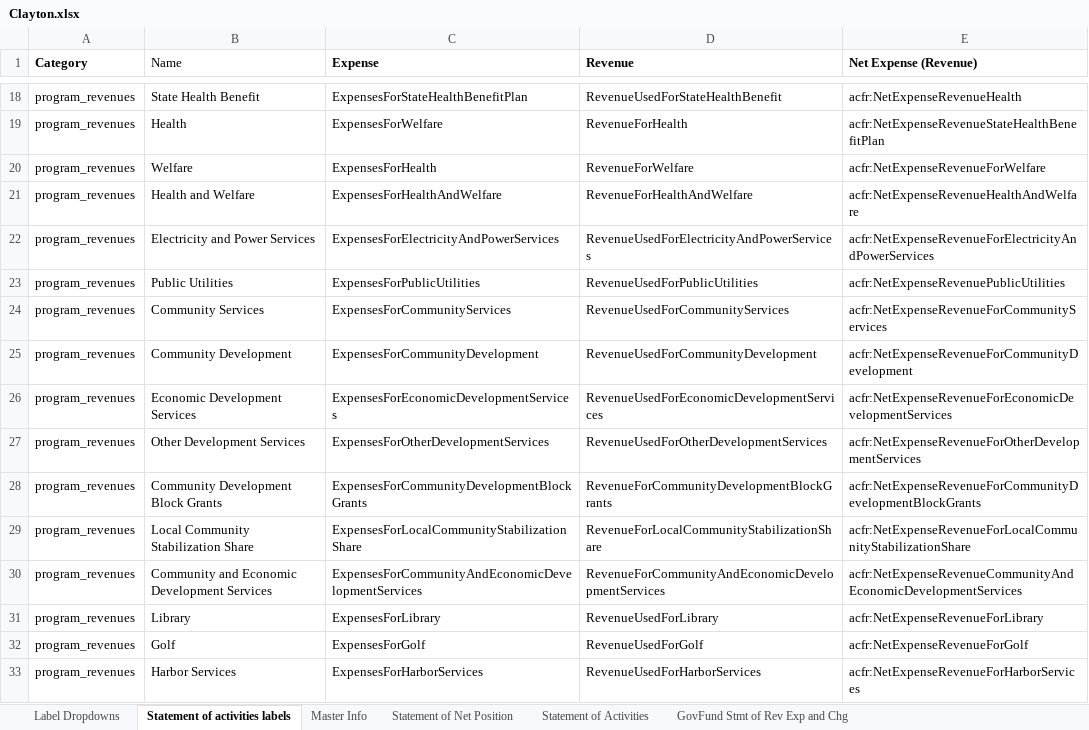
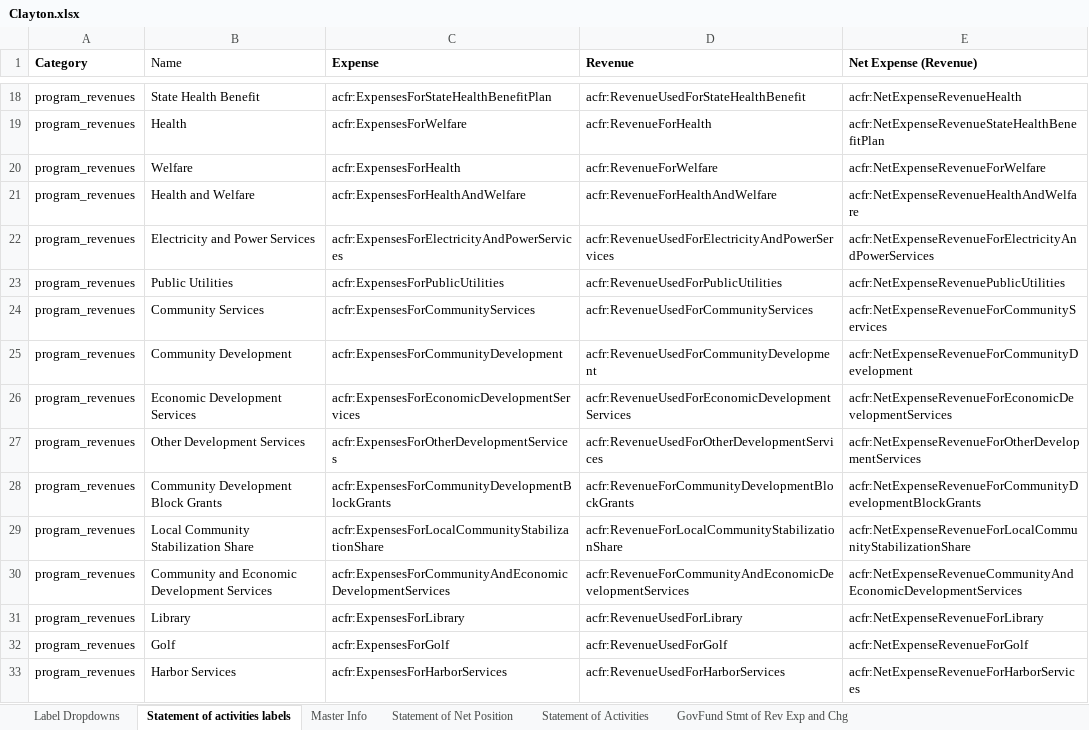
Before and after one commit to closup/process-xbrl, an Excel workbook: static/input_files/samples/Clayton.xlsx, sheet Statement of activities labels, drawn as a sheet; only a part is shown, gaps mark what is left out; values as stored, in another font and other column widths than the file's, no borders; the diff covers the shown part only; the diff names each change by its address in the sheet, - before the commit and + after, or states it on an @@ line.

```diff
--- a/static/input_files/samples/Clayton.xlsx (sheet Statement of activities labels)
+++ b/static/input_files/samples/Clayton.xlsx (sheet Statement of activities labels)
-C18 (Expense): ExpensesForStateHealthBenefitPlan
+C18 (Expense): acfr:ExpensesForStateHealthBenefitPlan
-D18 (Revenue): RevenueUsedForStateHealthBenefit
+D18 (Revenue): acfr:RevenueUsedForStateHealthBenefit
-C19 (Expense): ExpensesForWelfare
+C19 (Expense): acfr:ExpensesForWelfare
-D19 (Revenue): RevenueForHealth
+D19 (Revenue): acfr:RevenueForHealth
-C20 (Expense): ExpensesForHealth
+C20 (Expense): acfr:ExpensesForHealth
-D20 (Revenue): RevenueForWelfare
+D20 (Revenue): acfr:RevenueForWelfare
-C21 (Expense): ExpensesForHealthAndWelfare
+C21 (Expense): acfr:ExpensesForHealthAndWelfare
-D21 (Revenue): RevenueForHealthAndWelfare
+D21 (Revenue): acfr:RevenueForHealthAndWelfare
-C22 (Expense): ExpensesForElectricityAndPowerServices
+C22 (Expense): acfr:ExpensesForElectricityAndPowerServices
-D22 (Revenue): RevenueUsedForElectricityAndPowerServices
+D22 (Revenue): acfr:RevenueUsedForElectricityAndPowerServices
-C23 (Expense): ExpensesForPublicUtilities
+C23 (Expense): acfr:ExpensesForPublicUtilities
-D23 (Revenue): RevenueUsedForPublicUtilities
+D23 (Revenue): acfr:RevenueUsedForPublicUtilities
-C24 (Expense): ExpensesForCommunityServices
+C24 (Expense): acfr:ExpensesForCommunityServices
-D24 (Revenue): RevenueUsedForCommunityServices
+D24 (Revenue): acfr:RevenueUsedForCommunityServices
-C25 (Expense): ExpensesForCommunityDevelopment
+C25 (Expense): acfr:ExpensesForCommunityDevelopment
-D25 (Revenue): RevenueUsedForCommunityDevelopment
+D25 (Revenue): acfr:RevenueUsedForCommunityDevelopment
-C26 (Expense): ExpensesForEconomicDevelopmentServices
+C26 (Expense): acfr:ExpensesForEconomicDevelopmentServices
-D26 (Revenue): RevenueUsedForEconomicDevelopmentServices
+D26 (Revenue): acfr:RevenueUsedForEconomicDevelopmentServices
-C27 (Expense): ExpensesForOtherDevelopmentServices
+C27 (Expense): acfr:ExpensesForOtherDevelopmentServices
-D27 (Revenue): RevenueUsedForOtherDevelopmentServices
+D27 (Revenue): acfr:RevenueUsedForOtherDevelopmentServices
-C28 (Expense): ExpensesForCommunityDevelopmentBlockGrants
+C28 (Expense): acfr:ExpensesForCommunityDevelopmentBlockGrants
-D28 (Revenue): RevenueForCommunityDevelopmentBlockGrants
+D28 (Revenue): acfr:RevenueForCommunityDevelopmentBlockGrants
-C29 (Expense): ExpensesForLocalCommunityStabilizationShare
+C29 (Expense): acfr:ExpensesForLocalCommunityStabilizationShare
-D29 (Revenue): RevenueForLocalCommunityStabilizationShare
+D29 (Revenue): acfr:RevenueForLocalCommunityStabilizationShare
-C30 (Expense): ExpensesForCommunityAndEconomicDevelopmentServices
+C30 (Expense): acfr:ExpensesForCommunityAndEconomicDevelopmentServices
-D30 (Revenue): RevenueForCommunityAndEconomicDevelopmentServices
+D30 (Revenue): acfr:RevenueForCommunityAndEconomicDevelopmentServices
-C31 (Expense): ExpensesForLibrary
+C31 (Expense): acfr:ExpensesForLibrary
-D31 (Revenue): RevenueUsedForLibrary
+D31 (Revenue): acfr:RevenueUsedForLibrary
-C32 (Expense): ExpensesForGolf
+C32 (Expense): acfr:ExpensesForGolf
-D32 (Revenue): RevenueUsedForGolf
+D32 (Revenue): acfr:RevenueUsedForGolf
-C33 (Expense): ExpensesForHarborServices
+C33 (Expense): acfr:ExpensesForHarborServices
-D33 (Revenue): RevenueUsedForHarborServices
+D33 (Revenue): acfr:RevenueUsedForHarborServices
```
Also changed, not shown: 251 edited cells elsewhere in this sheet, sheet Statement of Activities, static/input_files/ACFR_template.xlsx, 5 other files.
